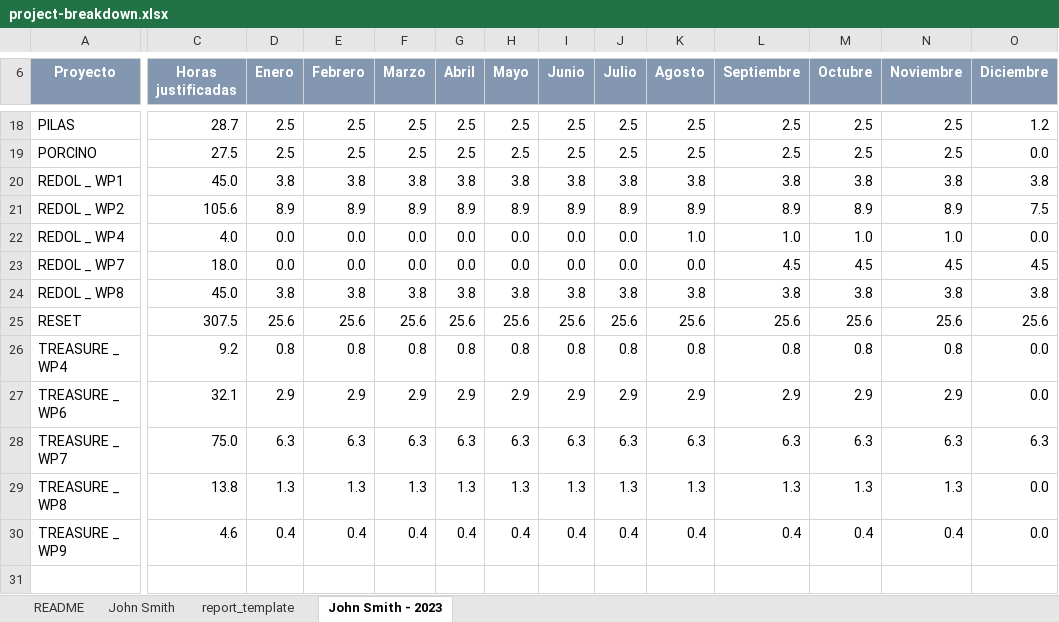
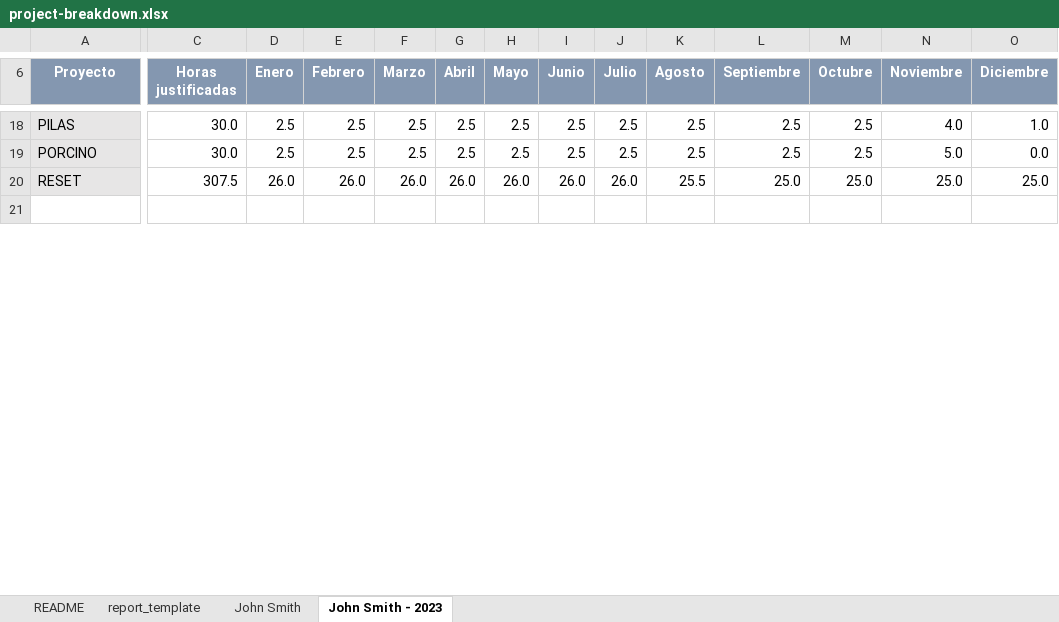
Before and after one commit to rostskadat/HourDistributor, an Excel workbook: resources/project-breakdown.xlsx, sheet John Smith - 2023, drawn as a sheet; only a part is shown, gaps mark what is left out; values as stored, in another font and other column widths than the file's, no borders; conditional formats not drawn; removed rows and columns are numbered as before the commit, all else as after; rows hold the shown columns only; the diff covers the shown part only; the diff names each change by its address in the sheet, - before the commit and + after, or states it on an @@ line.

```diff
--- a/resources/project-breakdown.xlsx (sheet John Smith - 2023)
+++ b/resources/project-breakdown.xlsx (sheet John Smith - 2023)
@@ sheet tab order changed: README | report_template | John Smith | John Smith - 2023 @@
-A18:A19 fill: none
+A18:A19 fill: #E7E6E6
-C18 (Horas justificadas): 28.7
+C18 (Horas justificadas): 30.0
-N18 (Noviembre): 2.5
+N18 (Noviembre): 4.0
-O18 (Diciembre): 1.2
+O18 (Diciembre): 1.0
-C19 (Horas justificadas): 27.5
+C19 (Horas justificadas): 30.0
-N19 (Noviembre): 2.5
+N19 (Noviembre): 5.0
-row 20: REDOL _ WP1 | 45.0 | 3.8 | 3.8 | 3.8 | 3.8 | 3.8 | 3.8 | 3.8 | 3.8 | 3.8 | 3.8 | 3.8 | 3.8
-row 21: REDOL _ WP2 | 105.6 | 8.9 | 8.9 | 8.9 | 8.9 | 8.9 | 8.9 | 8.9 | 8.9 | 8.9 | 8.9 | 8.9 | 7.5
-row 22: REDOL _ WP4 | 4.0 | 0.0 | 0.0 | 0.0 | 0.0 | 0.0 | 0.0 | 0.0 | 1.0 | 1.0 | 1.0 | 1.0 | 0.0
-row 23: REDOL _ WP7 | 18.0 | 0.0 | 0.0 | 0.0 | 0.0 | 0.0 | 0.0 | 0.0 | 0.0 | 4.5 | 4.5 | 4.5 | 4.5
-row 24: REDOL _ WP8 | 45.0 | 3.8 | 3.8 | 3.8 | 3.8 | 3.8 | 3.8 | 3.8 | 3.8 | 3.8 | 3.8 | 3.8 | 3.8
-A20 fill: none
+A20 fill: #E7E6E6
-D20 (Enero): 25.6
+D20 (Enero): 26.0
-E20 (Febrero): 25.6
+E20 (Febrero): 26.0
-F20 (Marzo): 25.6
+F20 (Marzo): 26.0
-G20 (Abril): 25.6
+G20 (Abril): 26.0
-H20 (Mayo): 25.6
+H20 (Mayo): 26.0
-I20 (Junio): 25.6
+I20 (Junio): 26.0
-J20 (Julio): 25.6
+J20 (Julio): 26.0
-K20 (Agosto): 25.6
+K20 (Agosto): 25.5
-L20 (Septiembre): 25.6
+L20 (Septiembre): 25.0
-M20 (Octubre): 25.6
+M20 (Octubre): 25.0
-N20 (Noviembre): 25.6
+N20 (Noviembre): 25.0
-O20 (Diciembre): 25.6
+O20 (Diciembre): 25.0
-row 26: TREASURE _ WP4 | 9.2 | 0.8 | 0.8 | 0.8 | 0.8 | 0.8 | 0.8 | 0.8 | 0.8 | 0.8 | 0.8 | 0.8 | 0.0
-row 27: TREASURE _ WP6 | 32.1 | 2.9 | 2.9 | 2.9 | 2.9 | 2.9 | 2.9 | 2.9 | 2.9 | 2.9 | 2.9 | 2.9 | 0.0
-row 28: TREASURE _ WP7 | 75.0 | 6.3 | 6.3 | 6.3 | 6.3 | 6.3 | 6.3 | 6.3 | 6.3 | 6.3 | 6.3 | 6.3 | 6.3
-row 29: TREASURE _ WP8 | 13.8 | 1.3 | 1.3 | 1.3 | 1.3 | 1.3 | 1.3 | 1.3 | 1.3 | 1.3 | 1.3 | 1.3 | 0.0
-row 30: TREASURE _ WP9 | 4.6 | 0.4 | 0.4 | 0.4 | 0.4 | 0.4 | 0.4 | 0.4 | 0.4 | 0.4 | 0.4 | 0.4 | 0.0
```
Also changed, not shown: 56 edited cells and cell formats elsewhere in this sheet, 1 other file.
